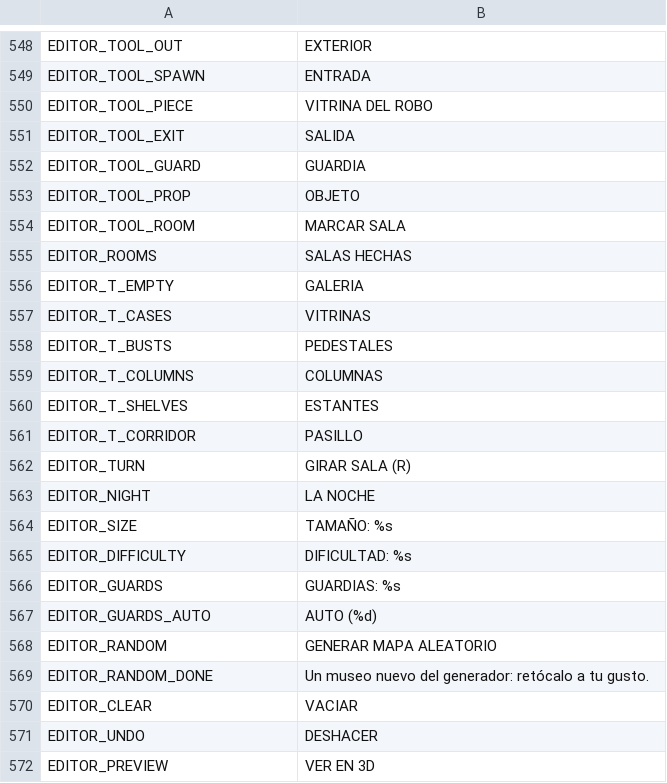
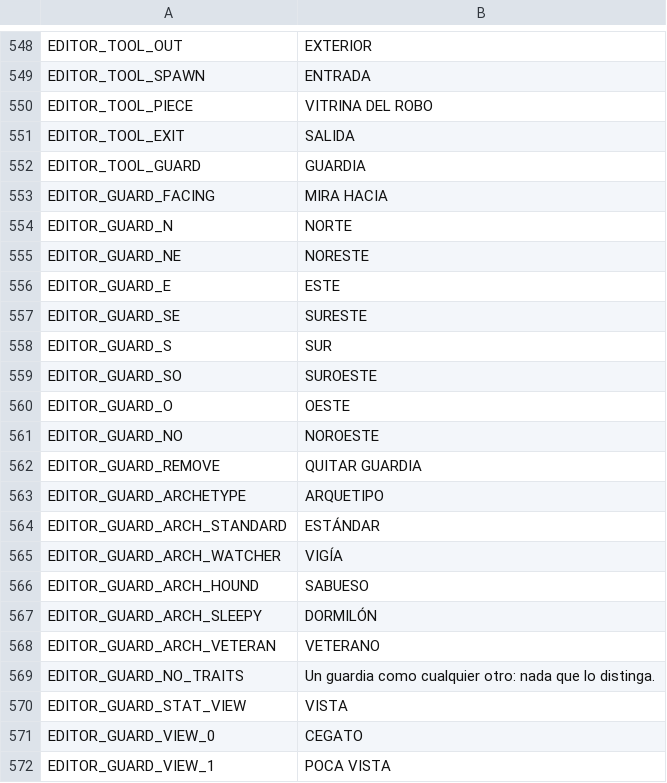
Before and after one commit to didelco/ladron, a CSV file: locale/texts.csv, drawn as a sheet; only a part is shown, gaps mark what is left out; the shorter side is filled out with more unchanged rows; the diff covers the shown part only.

```diff
--- a/locale/texts.csv
+++ b/locale/texts.csv
@@ -567 +567,21 @@ EDITOR_TOOL_EXIT,SALIDA
 EDITOR_TOOL_GUARD,GUARDIA
+EDITOR_GUARD_FACING,MIRA HACIA
+EDITOR_GUARD_N,NORTE
+EDITOR_GUARD_NE,NORESTE
+EDITOR_GUARD_E,ESTE
+EDITOR_GUARD_SE,SURESTE
+EDITOR_GUARD_S,SUR
+EDITOR_GUARD_SO,SUROESTE
+EDITOR_GUARD_O,OESTE
+EDITOR_GUARD_NO,NOROESTE
+EDITOR_GUARD_REMOVE,QUITAR GUARDIA
+EDITOR_GUARD_ARCHETYPE,ARQUETIPO
+EDITOR_GUARD_ARCH_STANDARD,ESTÁNDAR
+EDITOR_GUARD_ARCH_WATCHER,VIGÍA
+EDITOR_GUARD_ARCH_HOUND,SABUESO
+EDITOR_GUARD_ARCH_SLEEPY,DORMILÓN
+EDITOR_GUARD_ARCH_VETERAN,VETERANO
+EDITOR_GUARD_NO_TRAITS,Un guardia como cualquier otro: nada que lo distinga.
+EDITOR_GUARD_STAT_VIEW,VISTA
+EDITOR_GUARD_VIEW_0,CEGATO
+EDITOR_GUARD_VIEW_1,POCA VISTA
```
Also changed, not shown: 25 added rows and 15 edited cells elsewhere in this file, 15 other files.
